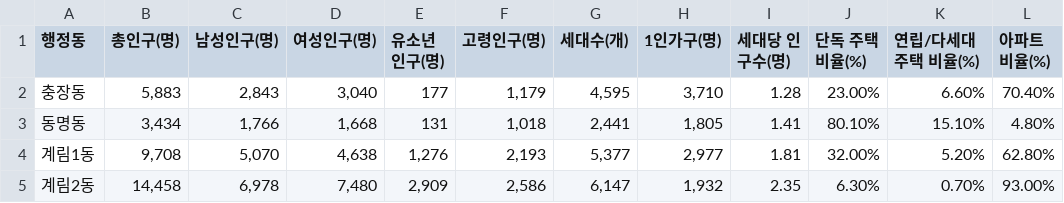
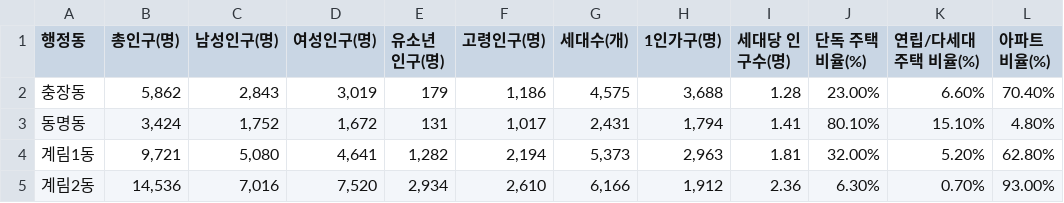
Before and after one commit to thdgkfla1-cpu/donggu-village-data, a CSV file: data.csv, drawn as a sheet; only a part is shown; the diff covers the shown part only; the diff names each change by its address in the sheet, - before the commit and + after, or states it on an @@ line.

Commit message:
Add files via upload

```diff
--- a/data.csv
+++ b/data.csv
-B2 (총인구(명)): 5,883
+B2 (총인구(명)): 5,862
-D2 (여성인구(명)): 3,040
+D2 (여성인구(명)): 3,019
-E2 (유소년 인구(명)): 177
+E2 (유소년 인구(명)): 179
-F2 (고령인구(명)): 1,179
+F2 (고령인구(명)): 1,186
-G2 (세대수(개)): 4,595
+G2 (세대수(개)): 4,575
-H2 (1인가구(명)): 3,710
+H2 (1인가구(명)): 3,688
-B3 (총인구(명)): 3,434
+B3 (총인구(명)): 3,424
-C3 (남성인구(명)): 1,766
+C3 (남성인구(명)): 1,752
-D3 (여성인구(명)): 1,668
+D3 (여성인구(명)): 1,672
-F3 (고령인구(명)): 1,018
+F3 (고령인구(명)): 1,017
-G3 (세대수(개)): 2,441
+G3 (세대수(개)): 2,431
-H3 (1인가구(명)): 1,805
+H3 (1인가구(명)): 1,794
-B4 (총인구(명)): 9,708
+B4 (총인구(명)): 9,721
-C4 (남성인구(명)): 5,070
+C4 (남성인구(명)): 5,080
-D4 (여성인구(명)): 4,638
+D4 (여성인구(명)): 4,641
-E4 (유소년 인구(명)): 1,276
+E4 (유소년 인구(명)): 1,282
-F4 (고령인구(명)): 2,193
+F4 (고령인구(명)): 2,194
-G4 (세대수(개)): 5,377
+G4 (세대수(개)): 5,373
-H4 (1인가구(명)): 2,977
+H4 (1인가구(명)): 2,963
-B5 (총인구(명)): 14,458
+B5 (총인구(명)): 14,536
-C5 (남성인구(명)): 6,978
+C5 (남성인구(명)): 7,016
-D5 (여성인구(명)): 7,480
+D5 (여성인구(명)): 7,520
-E5 (유소년 인구(명)): 2,909
+E5 (유소년 인구(명)): 2,934
-F5 (고령인구(명)): 2,586
+F5 (고령인구(명)): 2,610
-G5 (세대수(개)): 6,147
+G5 (세대수(개)): 6,166
-H5 (1인가구(명)): 1,932
+H5 (1인가구(명)): 1,912
-I5 (세대당 인구수(명)): 2.35
+I5 (세대당 인구수(명)): 2.36
```
Also changed, not shown: 82 edited cells elsewhere in this file.
